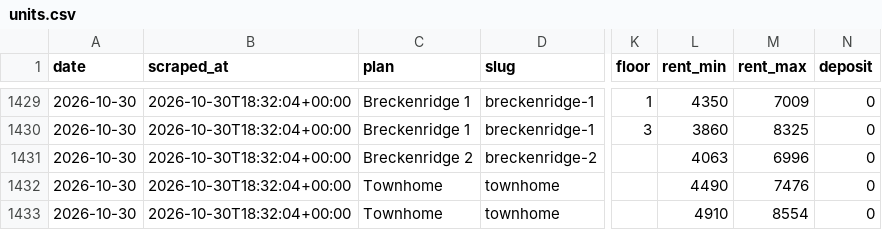
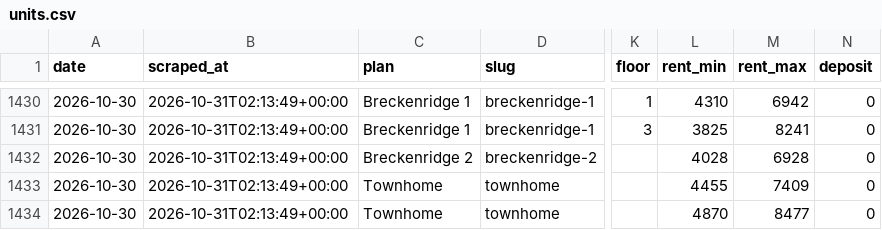
Before and after one commit to sharkweekshane/bell-rent-watch, a CSV file: data/units.csv, drawn as a sheet; only a part is shown, gaps mark what is left out; addresses are those after the commit; the diff covers the shown part only; the diff names each change by its address in the sheet, - before the commit and + after, or states it on an @@ line.

```diff
--- a/data/units.csv
+++ b/data/units.csv
-B1430:B1434 (scraped_at): 2026-10-30T18:32:04+00:00
+B1430:B1434 (scraped_at): 2026-10-31T02:13:49+00:00
-L1430 (rent_min): 4350
+L1430 (rent_min): 4310
-M1430 (rent_max): 7009
+M1430 (rent_max): 6942
-L1431 (rent_min): 3860
+L1431 (rent_min): 3825
-M1431 (rent_max): 8325
+M1431 (rent_max): 8241
-L1432 (rent_min): 4063
+L1432 (rent_min): 4028
-M1432 (rent_max): 6996
+M1432 (rent_max): 6928
-L1433 (rent_min): 4490
+L1433 (rent_min): 4455
-M1433 (rent_max): 7476
+M1433 (rent_max): 7409
-L1434 (rent_min): 4910
+L1434 (rent_min): 4870
-M1434 (rent_max): 8554
+M1434 (rent_max): 8477
```
Also changed, not shown: 1 added row and 32 edited cells elsewhere in this file, data/prices.csv, 1 other file.
